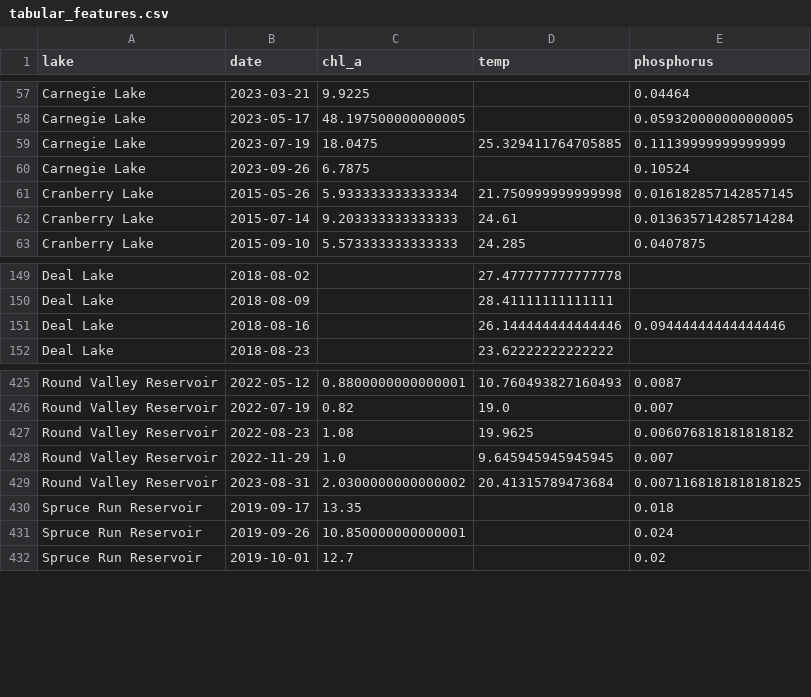
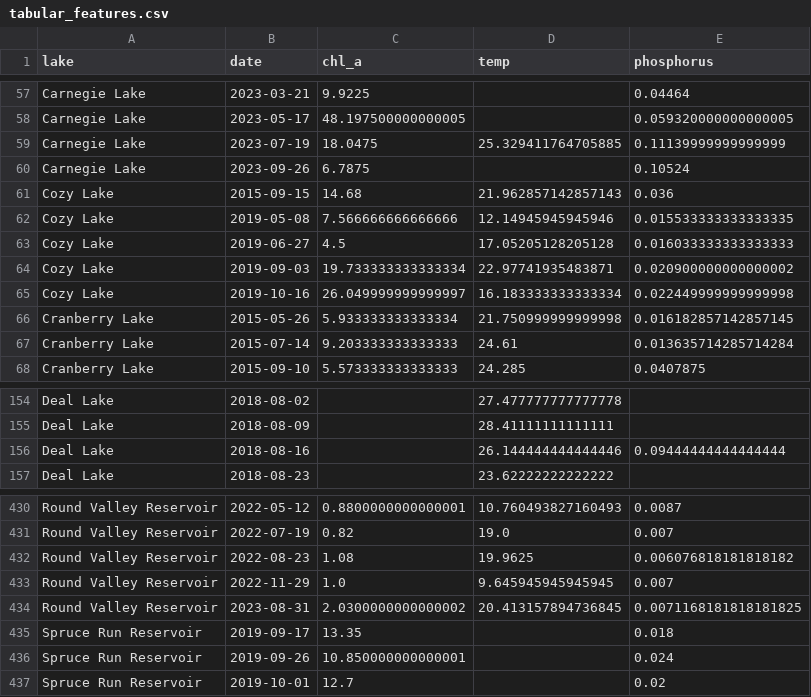
Before and after one commit to Coder2028-tech/BloomCast, a CSV file: bloomcast-ml/data/tabular_features.csv, drawn as a sheet; only a part is shown, gaps mark what is left out.

Commit message:
Add Cozy Lake to targets and dataset (23 lakes, 504 rows)

```diff
--- a/bloomcast-ml/data/tabular_features.csv
+++ b/bloomcast-ml/data/tabular_features.csv
@@ -60,2 +60,7 @@ Carnegie Lake,2023-07-19,18.0475,25.329411764705885,0.11139999999999999
 Carnegie Lake,2023-09-26,6.7875,,0.10524
+Cozy Lake,2015-09-15,14.68,21.962857142857143,0.036
+Cozy Lake,2019-05-08,7.566666666666666,12.14945945945946,0.015533333333333335
+Cozy Lake,2019-06-27,4.5,17.05205128205128,0.016033333333333333
+Cozy Lake,2019-09-03,19.733333333333334,22.97741935483871,0.020900000000000002
+Cozy Lake,2019-10-16,26.049999999999997,16.183333333333334,0.022449999999999998
 Cranberry Lake,2015-05-26,5.933333333333334,21.750999999999998,0.016182857142857145
@@ -150,3 +155,3 @@ Deal Lake,2018-08-02,,27.477777777777778,
 Deal Lake,2018-08-09,,28.41111111111111,
-Deal Lake,2018-08-16,,26.144444444444446,0.09444444444444446
+Deal Lake,2018-08-16,,26.144444444444446,0.09444444444444444
 Deal Lake,2018-08-23,,23.62222222222222,
@@ -428,3 +433,3 @@ Round Valley Reservoir,2022-08-23,1.08,19.9625,0.006076818181818182
 Round Valley Reservoir,2022-11-29,1.0,9.645945945945945,0.007
-Round Valley Reservoir,2023-08-31,2.0300000000000002,20.41315789473684,0.0071168181818181825
+Round Valley Reservoir,2023-08-31,2.0300000000000002,20.413157894736845,0.0071168181818181825
 Spruce Run Reservoir,2019-09-17,13.35,,0.018
```
